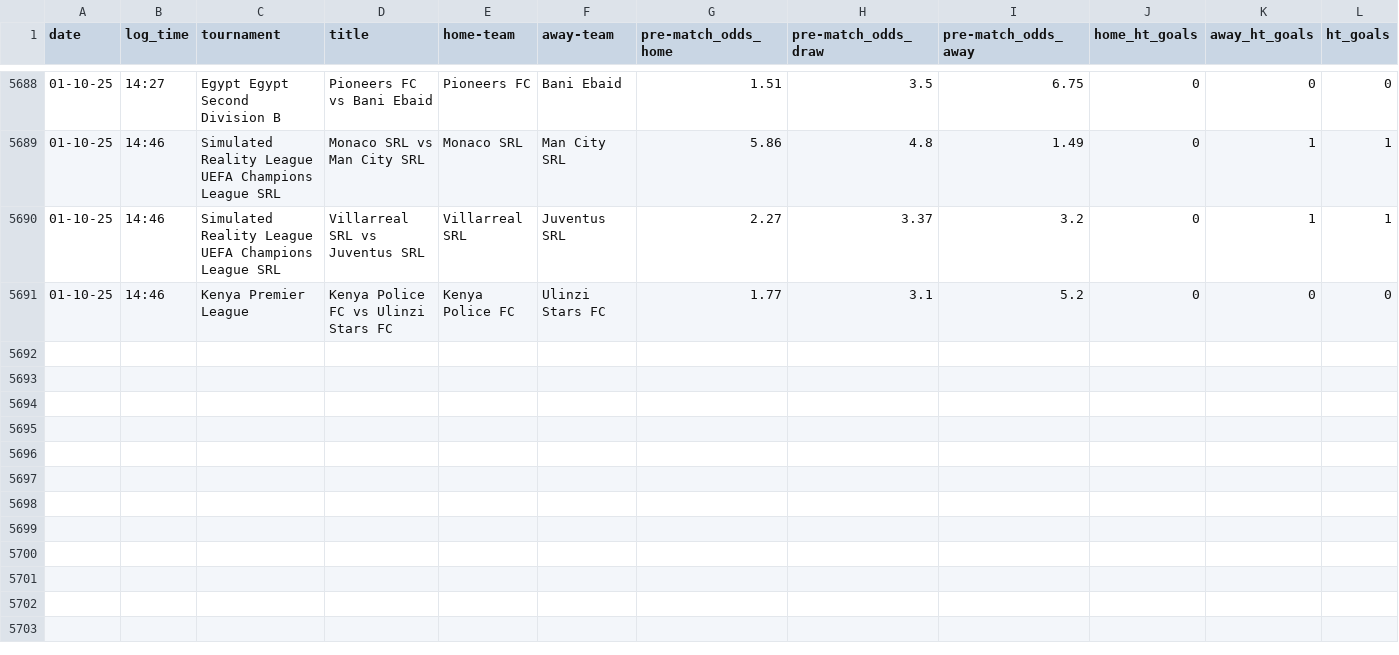
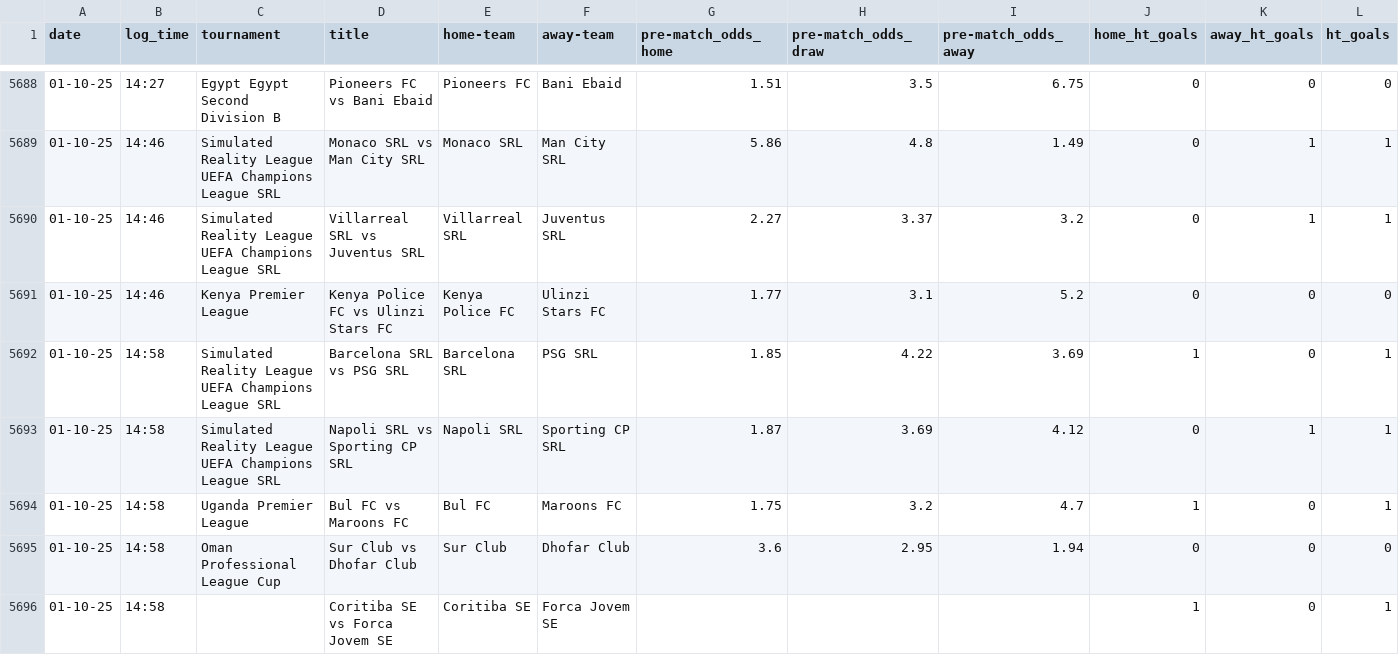
Before and after one commit to tomisile/atom, a CSV file: remote_alerts_log.csv, drawn as a sheet; only a part is shown, gaps mark what is left out; the diff names each change by its address in the sheet, - before the commit and + after, or states it on an @@ line.

```diff
--- a/remote_alerts_log.csv
+++ b/remote_alerts_log.csv
+row 5692: 01-10-25 | 14:58 | Simulated Reality League UEFA Champions League SRL | Barcelona SRL vs PSG SRL | Barcelona SRL | PSG SRL | 1.85 | 4.22 | 3.69 | 1 | 0 | 1
+row 5693: 01-10-25 | 14:58 | Simulated Reality League UEFA Champions League SRL | Napoli SRL vs Sporting CP SRL | Napoli SRL | Sporting CP SRL | 1.87 | 3.69 | 4.12 | 0 | 1 | 1
+row 5694: 01-10-25 | 14:58 | Uganda Premier League | Bul FC vs Maroons FC | Bul FC | Maroons FC | 1.75 | 3.2 | 4.7 | 1 | 0 | 1
+row 5695: 01-10-25 | 14:58 | Oman Professional League Cup | Sur Club vs Dhofar Club | Sur Club | Dhofar Club | 3.6 | 2.95 | 1.94 | 0 | 0 | 0
+row 5696: 01-10-25 | 14:58 |  | Coritiba SE vs Forca Jovem SE | Coritiba SE | Forca Jovem SE |  |  |  | 1 | 0 | 1
```
